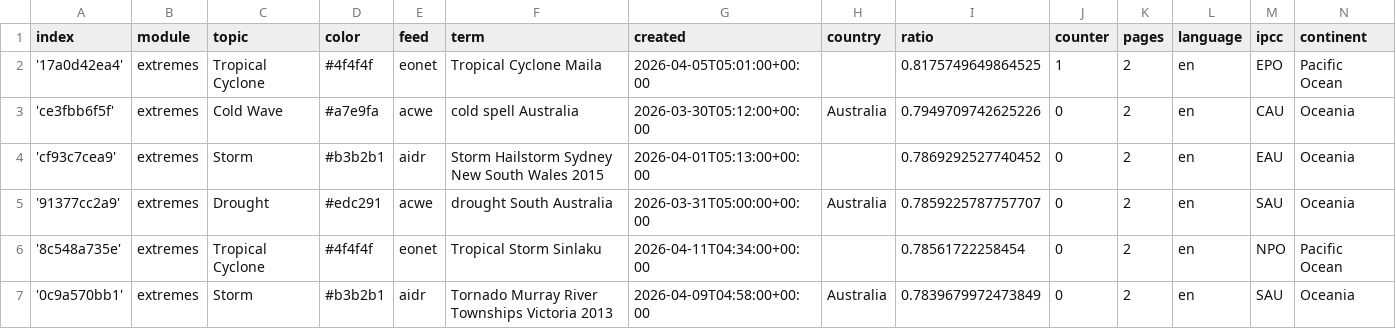
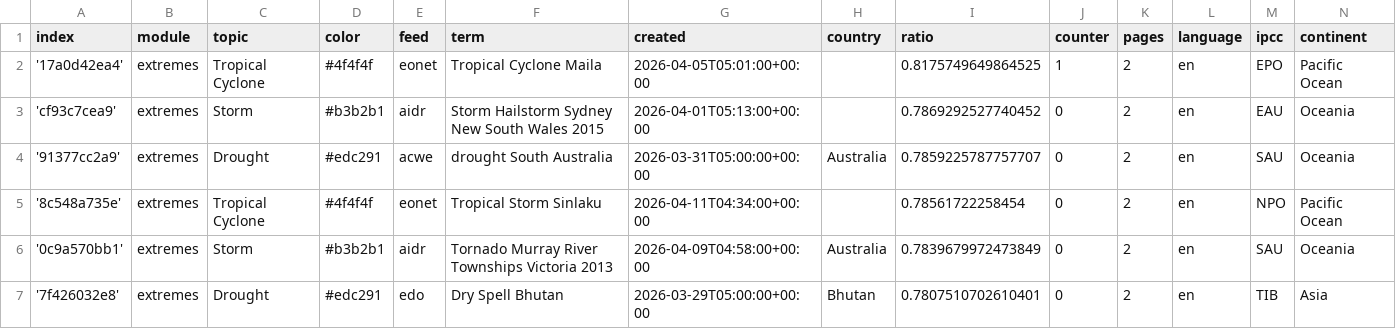
Before and after one commit to pg-ufr-news/extremeWhisperer, a CSV file: terms.csv, drawn as a sheet; only a part is shown; the shorter side is filled out with more unchanged rows.

Commit message:
Commit from GitHub Actions (harvest:0.0)

```diff
--- a/terms.csv
+++ b/terms.csv
@@ -2,3 +2,2 @@ index,module,topic,color,feed,term,created,country,ratio,counter,pages,language,
 '17a0d42ea4',extremes,Tropical Cyclone,#4f4f4f,eonet,Tropical Cyclone Maila,2026-04-05T05:01:00+00:00,,0.8175749649864525,1,2,en,EPO,Pacific Ocean
-'ce3fbb6f5f',extremes,Cold Wave,#a7e9fa,acwe,cold spell Australia,2026-03-30T05:12:00+00:00,Australia,0.7949709742625226,0,2,en,CAU,Oceania
 'cf93c7cea9',extremes,Storm,#b3b2b1,aidr,Storm Hailstorm Sydney New South Wales 2015,2026-04-01T05:13:00+00:00,,0.7869292527740452,0,2,en,EAU,Oceania
```
